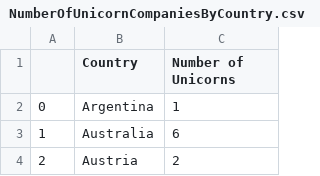
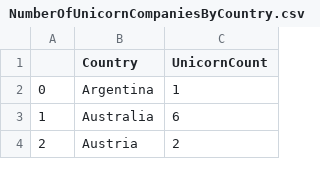
Before and after one commit to michaelchau0424/unicorns-data-vis, a CSV file: data/NumberOfUnicornCompaniesByCountry.csv, drawn as a sheet; only a part is shown.

Commit message:
cleaned data

```diff
--- a/data/NumberOfUnicornCompaniesByCountry.csv
+++ b/data/NumberOfUnicornCompaniesByCountry.csv
@@ -1,2 +1,2 @@
-,Country,Number of Unicorns
+,Country,UnicornCount
 0,Argentina,1
```
Also changed, not shown: 1 other file.
